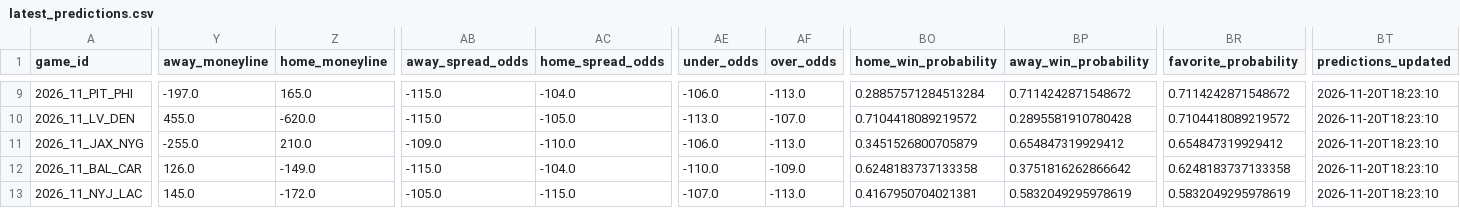
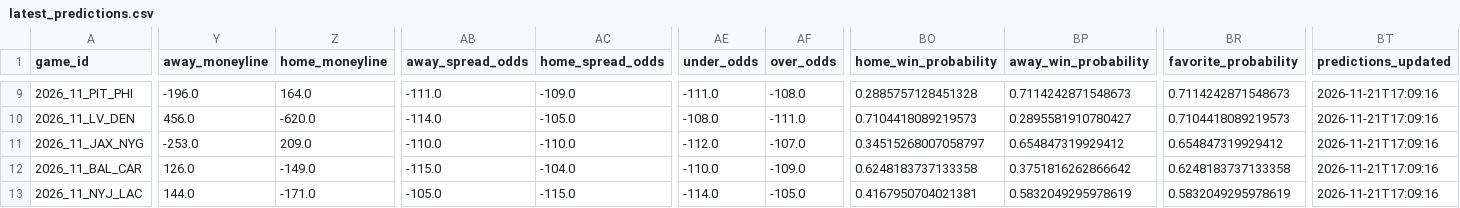
Before and after one commit to GarnetFisherman/nfl-game-prediction, a CSV file: data/latest_predictions.csv, drawn as a sheet; only a part is shown, gaps mark what is left out; the diff covers the shown part only; the diff names each change by its address in the sheet, - before the commit and + after, or states it on an @@ line.

```diff
--- a/data/latest_predictions.csv
+++ b/data/latest_predictions.csv
-Y9 (away_moneyline): -197.0
+Y9 (away_moneyline): -196.0
-Z9 (home_moneyline): 165.0
+Z9 (home_moneyline): 164.0
-AB9 (away_spread_odds): -115.0
+AB9 (away_spread_odds): -111.0
-AC9 (home_spread_odds): -104.0
+AC9 (home_spread_odds): -109.0
-AE9 (under_odds): -106.0
+AE9 (under_odds): -111.0
-AF9 (over_odds): -113.0
+AF9 (over_odds): -108.0
-BO9 (home_win_probability): 0.28857571284513284
+BO9 (home_win_probability): 0.2885757128451328
-BP9 (away_win_probability): 0.7114242871548672
+BP9 (away_win_probability): 0.7114242871548673
-BR9 (favorite_probability): 0.7114242871548672
+BR9 (favorite_probability): 0.7114242871548673
-BT9:BT13 (predictions_updated): 2026-11-20T18:23:10
+BT9:BT13 (predictions_updated): 2026-11-21T17:09:16
-Y10 (away_moneyline): 455.0
+Y10 (away_moneyline): 456.0
-AB10 (away_spread_odds): -115.0
+AB10 (away_spread_odds): -114.0
-AE10 (under_odds): -113.0
+AE10 (under_odds): -108.0
-AF10 (over_odds): -107.0
+AF10 (over_odds): -111.0
-BO10 (home_win_probability): 0.7104418089219572
+BO10 (home_win_probability): 0.7104418089219573
-BP10 (away_win_probability): 0.2895581910780428
+BP10 (away_win_probability): 0.2895581910780427
-BR10 (favorite_probability): 0.7104418089219572
+BR10 (favorite_probability): 0.7104418089219573
-Y11 (away_moneyline): -255.0
+Y11 (away_moneyline): -253.0
-Z11 (home_moneyline): 210.0
+Z11 (home_moneyline): 209.0
-AB11 (away_spread_odds): -109.0
+AB11 (away_spread_odds): -110.0
-AE11 (under_odds): -106.0
+AE11 (under_odds): -112.0
-AF11 (over_odds): -113.0
+AF11 (over_odds): -107.0
-BO11 (home_win_probability): 0.3451526800705879
+BO11 (home_win_probability): 0.34515268007058797
-Y13 (away_moneyline): 145.0
+Y13 (away_moneyline): 144.0
-Z13 (home_moneyline): -172.0
+Z13 (home_moneyline): -171.0
-AE13 (under_odds): -107.0
+AE13 (under_odds): -114.0
-AF13 (over_odds): -113.0
+AF13 (over_odds): -105.0
```
Also changed, not shown: 35 edited cells elsewhere in this file.
